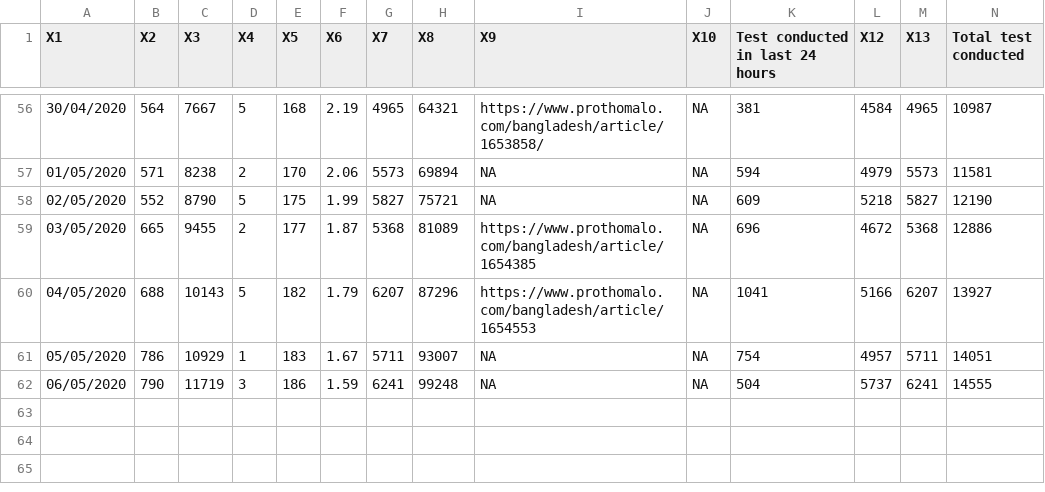
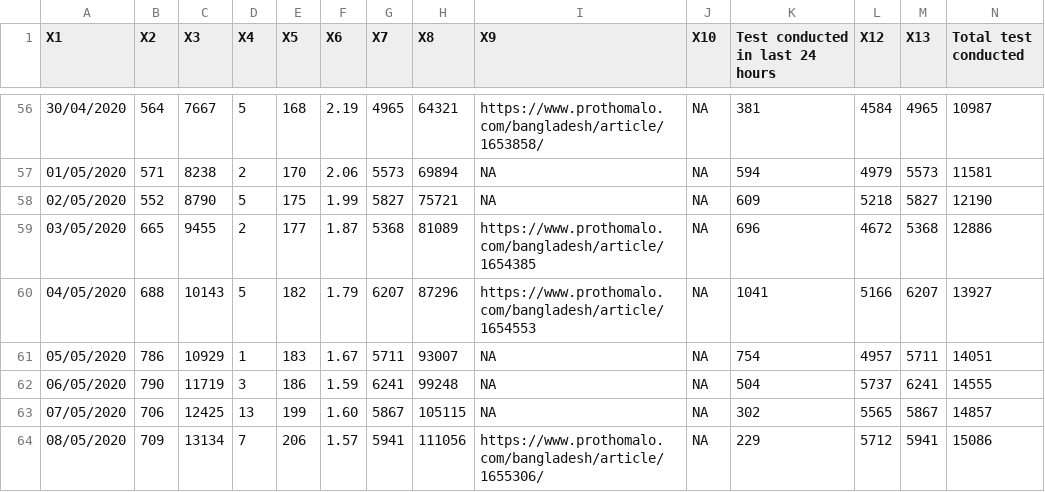
Before and after one commit to raheems/covid19, a CSV file: covid19_bd_unoff_cases.csv, drawn as a sheet; only a part is shown, gaps mark what is left out; rows hold the shown columns only; the diff names each change by its address in the sheet, - before the commit and + after, or states it on an @@ line.

```diff
--- a/covid19_bd_unoff_cases.csv
+++ b/covid19_bd_unoff_cases.csv
+row 63: 07/05/2020 | 706 | 12425 | 13 | 199 | 1.60 | 5867 | 105115 | NA | NA | 302 | 5565 | 5867 | 14857
+row 64: 08/05/2020 | 709 | 13134 | 7 | 206 | 1.57 | 5941 | 111056 | https://www.prothomalo.com/bangladesh/article/1655306/ | NA | 229 | 5712 | 5941 | 15086
```
Also changed, not shown: covid19_bd_unoff_deaths.csv, jhu_confirmed_global.csv, 57 other files.
